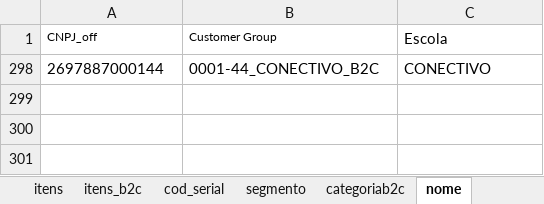
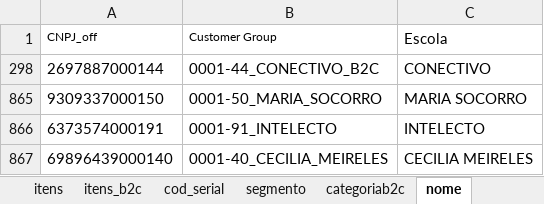
Before and after one commit to andrehsilva/lex-solucao, an Excel workbook: itens.xlsx, sheet nome, drawn as a sheet; values as stored, in another font and other column widths than the file's, no borders; the diff names each change by its address in the sheet, - before the commit and + after, or states it on an @@ line.

Commit message:
acresciomo de escolas

```diff
--- a/itens.xlsx (sheet nome)
+++ b/itens.xlsx (sheet nome)
+row 865: 9309337000150 | 0001-50_MARIA_SOCORRO | MARIA SOCORRO
+row 866: 6373574000191 | 0001-91_INTELECTO | INTELECTO
+row 867: 69896439000140 | 0001-40_CECILIA_MEIRELES | CECILIA MEIRELES
```
Also changed, not shown: 1 other file.
